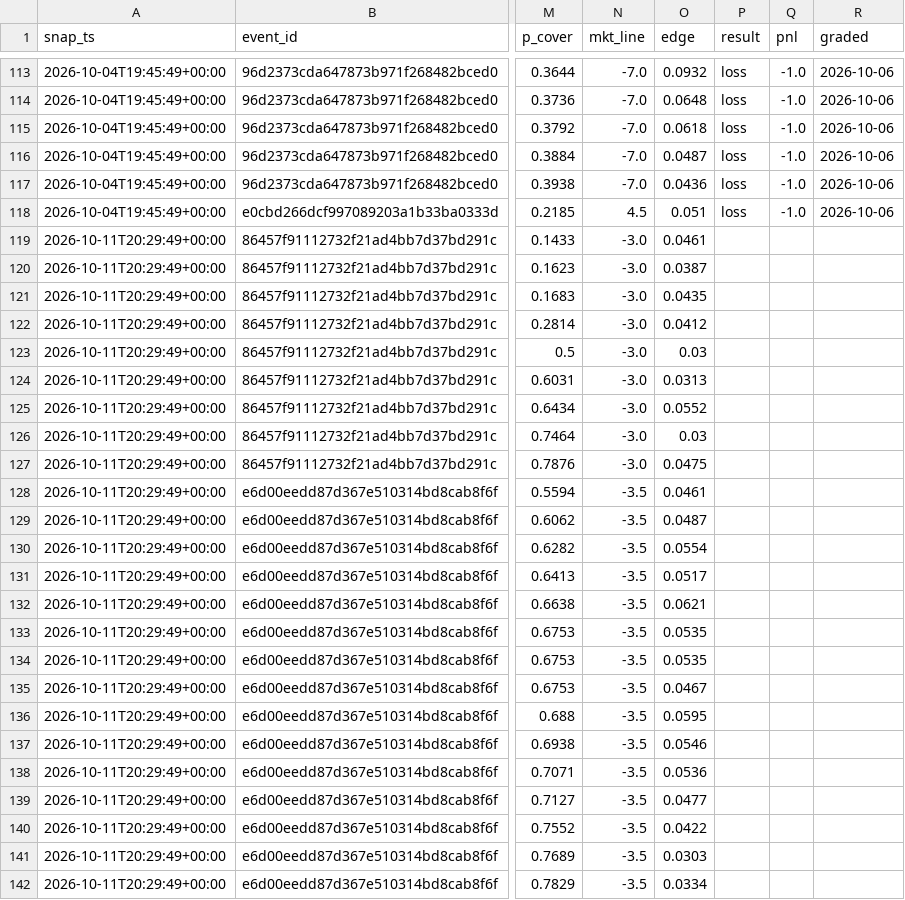
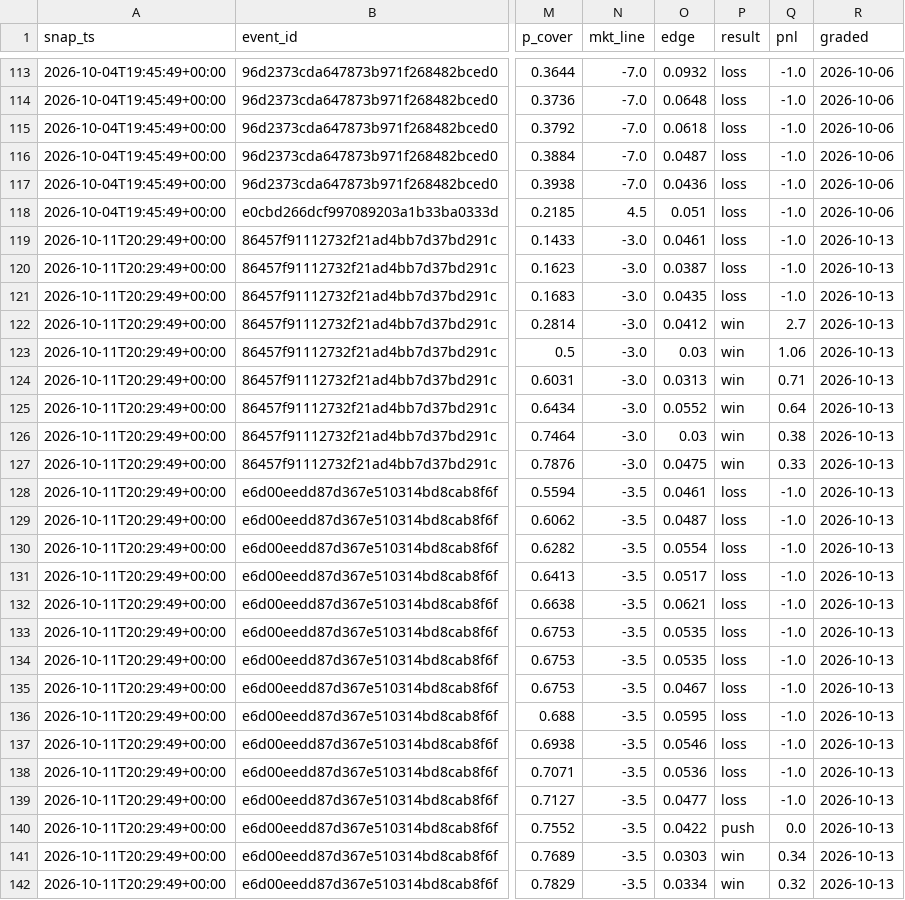
Before and after one commit to azcal/mbm-data, a CSV file: ledger/alt_ledger.csv, drawn as a sheet; only a part is shown, gaps mark what is left out; the diff names each change by its address in the sheet, - before the commit and + after, or states it on an @@ line.

Commit message:
alt ledger 2026-10-13

```diff
--- a/ledger/alt_ledger.csv
+++ b/ledger/alt_ledger.csv
-P119:P121 (result): (empty)
+P119:P121 (result): loss
-Q119:Q121 (pnl): (empty)
+Q119:Q121 (pnl): -1.0
-R119:R142 (graded): (empty)
+R119:R142 (graded): 2026-10-13
-P122:P127 (result): (empty)
+P122:P127 (result): win
-Q122 (pnl): (empty)
+Q122 (pnl): 2.7
-Q123 (pnl): (empty)
+Q123 (pnl): 1.06
-Q124 (pnl): (empty)
+Q124 (pnl): 0.71
-Q125 (pnl): (empty)
+Q125 (pnl): 0.64
-Q126 (pnl): (empty)
+Q126 (pnl): 0.38
-Q127 (pnl): (empty)
+Q127 (pnl): 0.33
-P128:P139 (result): (empty)
+P128:P139 (result): loss
-Q128:Q139 (pnl): (empty)
+Q128:Q139 (pnl): -1.0
-P140 (result): (empty)
+P140 (result): push
-Q140 (pnl): (empty)
+Q140 (pnl): 0.0
-P141:P142 (result): (empty)
+P141:P142 (result): win
-Q141 (pnl): (empty)
+Q141 (pnl): 0.34
-Q142 (pnl): (empty)
+Q142 (pnl): 0.32
```
Also changed, not shown: ledger/teaser_legs.csv.
